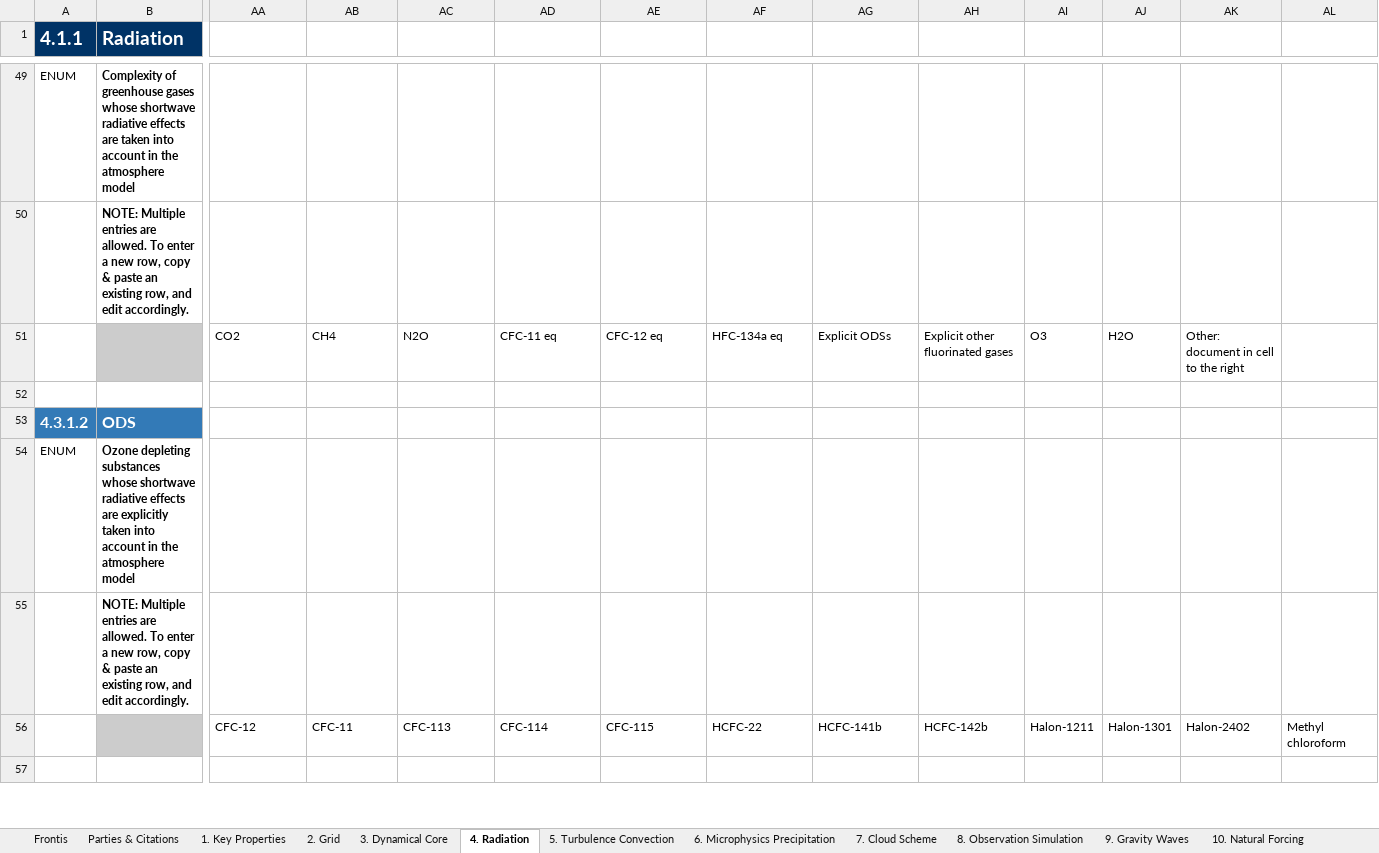
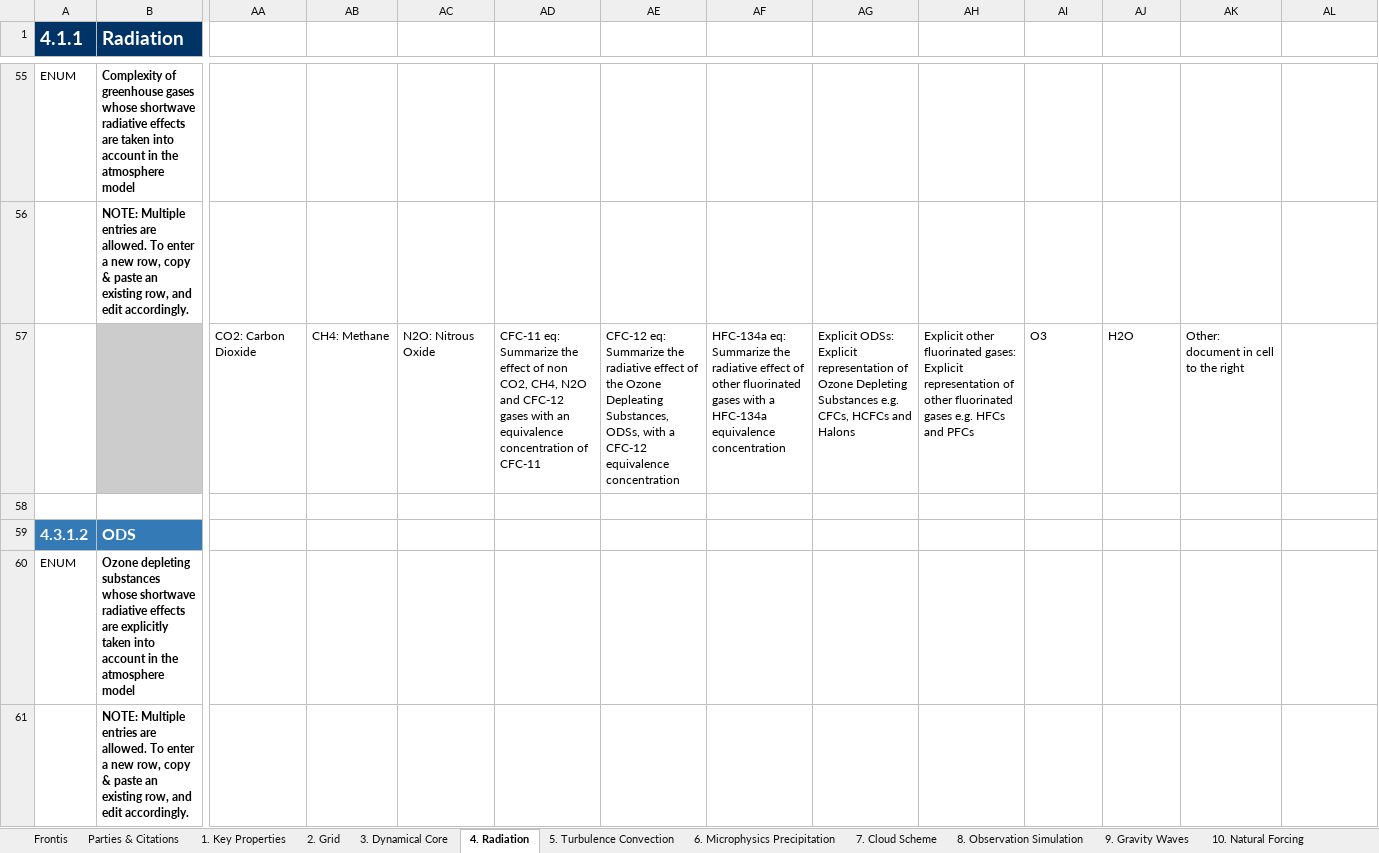
Before and after one commit to ES-DOC-INSTITUTIONAL/cnrm-cerfacs, an Excel workbook: cmip6/models/cnrm-cm6-1/cmip6_cnrm-cerfacs_cnrm-cm6-1_atmos.xlsx, sheet 4. Radiation, drawn as a sheet; only a part is shown, gaps mark what is left out; the shorter side is filled out with more unchanged rows; values as stored, in another font and other column widths than the file's, no borders; removed rows and columns are numbered as before the commit, all else as after; rows hold the shown columns only; the diff covers the shown part only; the diff names each change by its address in the sheet, - before the commit and + after, or states it on an @@ line.

Commit message:
1. Updated spreadsheets atfer cmip5 initialisation error fix.

```diff
--- a/cmip6/models/cnrm-cm6-1/cmip6_cnrm-cerfacs_cnrm-cm6-1_atmos.xlsx (sheet 4. Radiation)
+++ b/cmip6/models/cnrm-cm6-1/cmip6_cnrm-cerfacs_cnrm-cm6-1_atmos.xlsx (sheet 4. Radiation)
-row 51:  |  | CO2 | CH4 | N2O | CFC-11 eq | CFC-12 eq | HFC-134a eq | Explicit ODSs | Explicit other fluorinated gases | O3 | H2O | Other: document in cell to the right
+row 57:  |  | CO2: Carbon Dioxide | CH4: Methane | N2O: Nitrous Oxide | CFC-11 eq: Summarize the effect of non CO2, CH4, N2O and CFC-12 gases with an equivalence concentration of CFC-11 | CFC-12 eq: Summarize the radiative effect of the Ozone Depleating Substances, ODSs, with a CFC-12 equivalence concentration | HFC-134a eq: Summarize the radiative effect of other fluorinated gases with a HFC-134a equivalence concentration | Explicit ODSs: Explicit representation of Ozone Depleting Substances e.g. CFCs, HCFCs and Halons | Explicit other fluorinated gases: Explicit representation of other fluorinated gases e.g. HFCs and PFCs | O3 | H2O | Other: document in cell to the right
-row 56:  |  | CFC-12 | CFC-11 | CFC-113 | CFC-114 | CFC-115 | HCFC-22 | HCFC-141b | HCFC-142b | Halon-1211 | Halon-1301 | Halon-2402 | Methyl chloroform
```
Also changed, not shown: 22 added rows, 15 removed rows and 41 edited cells elsewhere in this sheet, sheet 5. Turbulence Convection, sheet 3. Dynamical Core, sheet 9. Gravity Waves, sheet 7. Cloud Scheme, sheet 6. Microphysics Precipitation, sheet 8. Observation Simulation, 3 more sheets, cmip6/models/cnrm-cm6-1-hr/cmip6_cnrm-cerfacs_cnrm-cm6-1-hr_atmos.xlsx, cmip6/models/cnrm-cm6-1/cmip6_cnrm-cerfacs_cnrm-cm6-1_land.xlsx, 32 other files.
